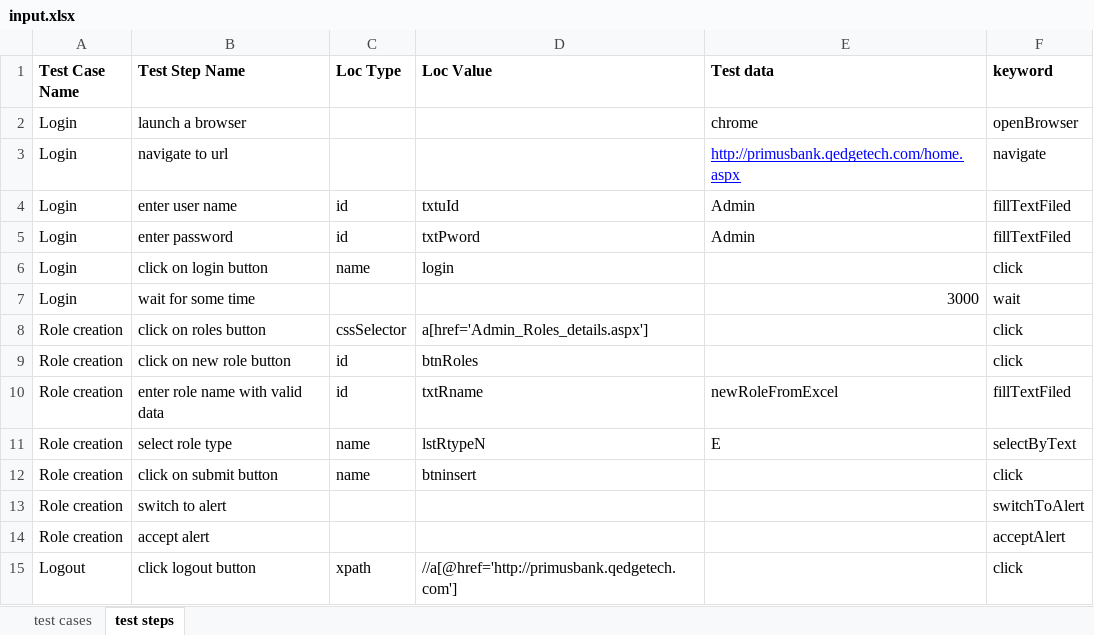
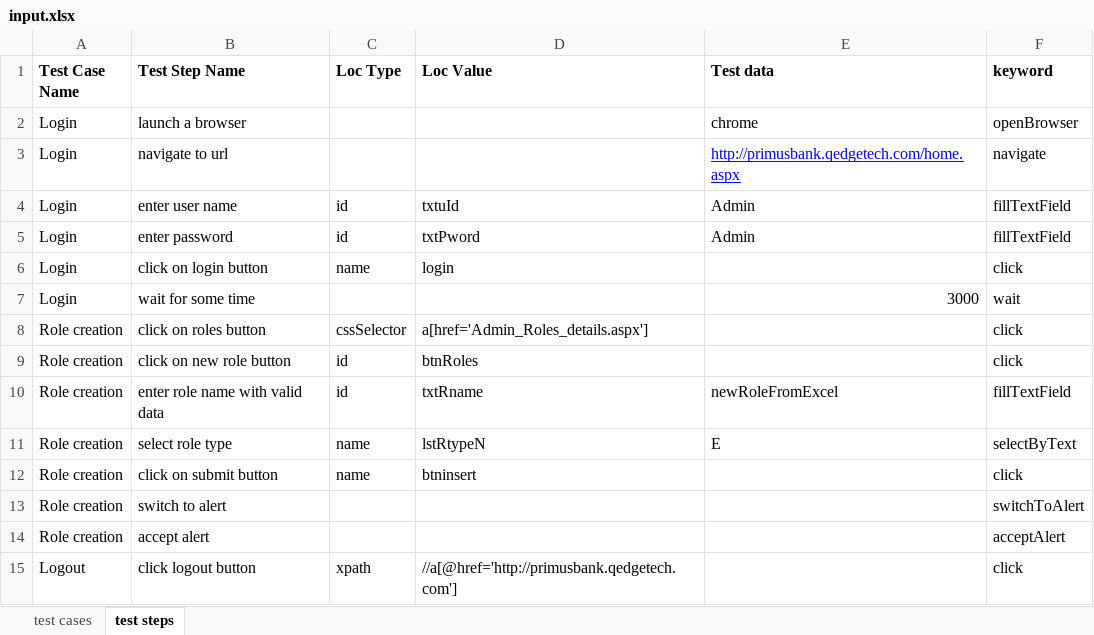
Before and after one commit to automationtrainingcenter/shaheer_keyword, an Excel workbook: resources/input.xlsx, sheet test steps, drawn as a sheet; values as stored, in another font and other column widths than the file's, no borders; the diff names each change by its address in the sheet, - before the commit and + after, or states it on an @@ line.

Commit message:
added excel helper, keywords and locator helper classes

```diff
--- a/resources/input.xlsx (sheet test steps)
+++ b/resources/input.xlsx (sheet test steps)
-F4:F5 (keyword): fillTextFiled
+F4:F5 (keyword): fillTextField
-F10 (keyword): fillTextFiled
+F10 (keyword): fillTextField
```
Also changed, not shown: 4 other files.
